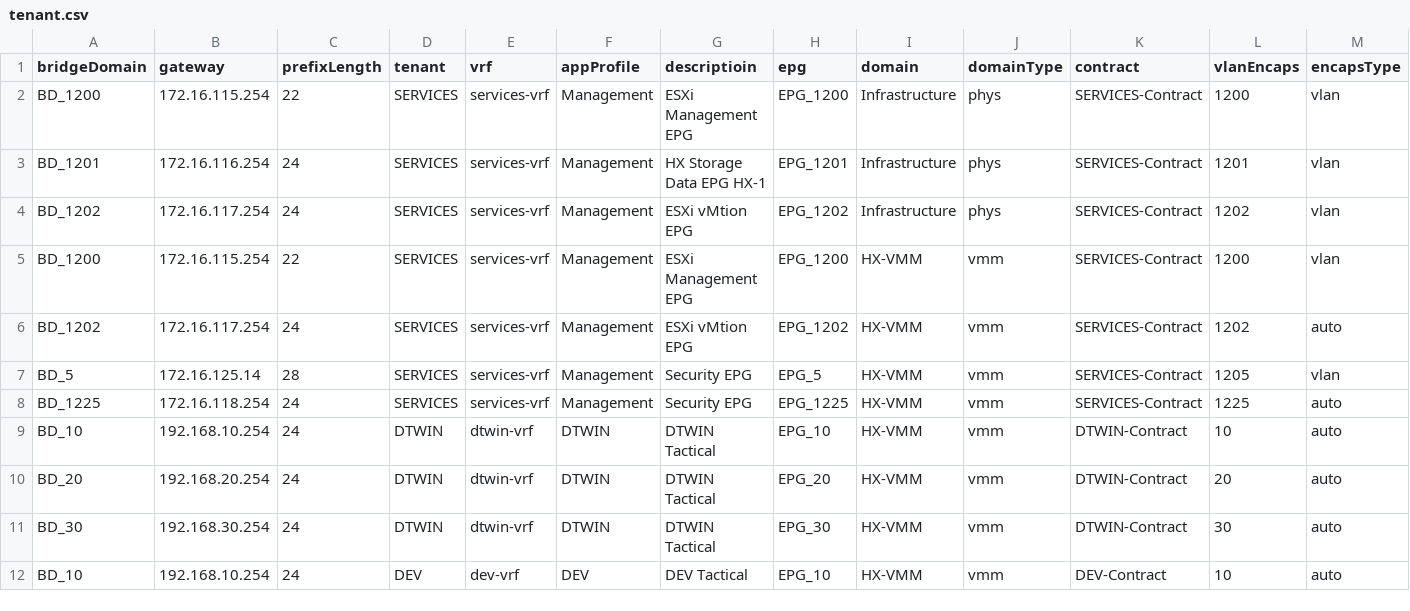
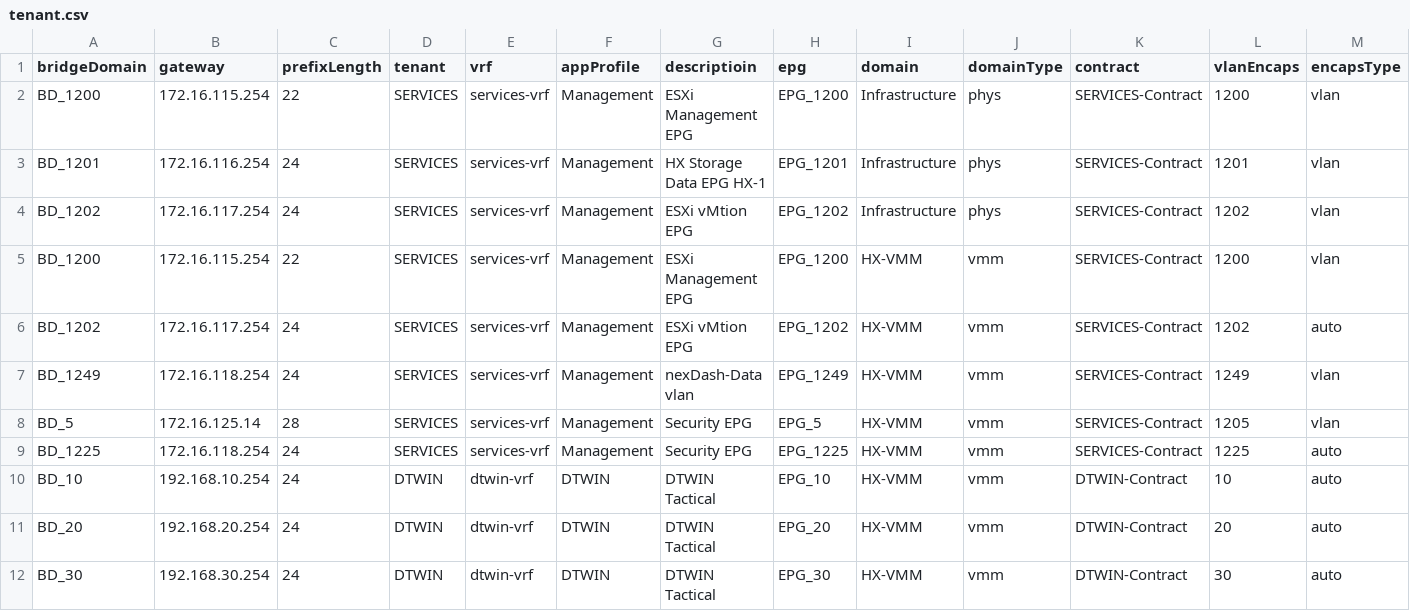
Before and after one commit to jc3943/iac-dcSec, a CSV file: vars/sandbox/aci/tenant.csv, drawn as a sheet; only a part is shown; the shorter side is filled out with more unchanged rows; rows hold the shown columns only; the diff names each change by its address in the sheet, - before the commit and + after, or states it on an @@ line.

Commit message:
updated sandbox tenant.csv

```diff
--- a/vars/sandbox/aci/tenant.csv
+++ b/vars/sandbox/aci/tenant.csv
+row 7: BD_1249 | 172.16.118.254 | 24 | SERVICES | services-vrf | Management | nexDash-Data vlan | EPG_1249 | HX-VMM | vmm | SERVICES-Contract | 1249 | vlan
```
